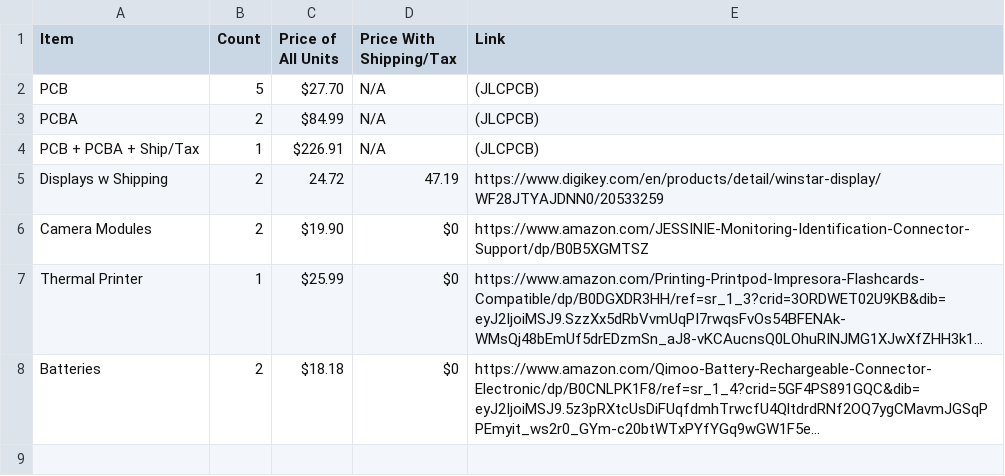
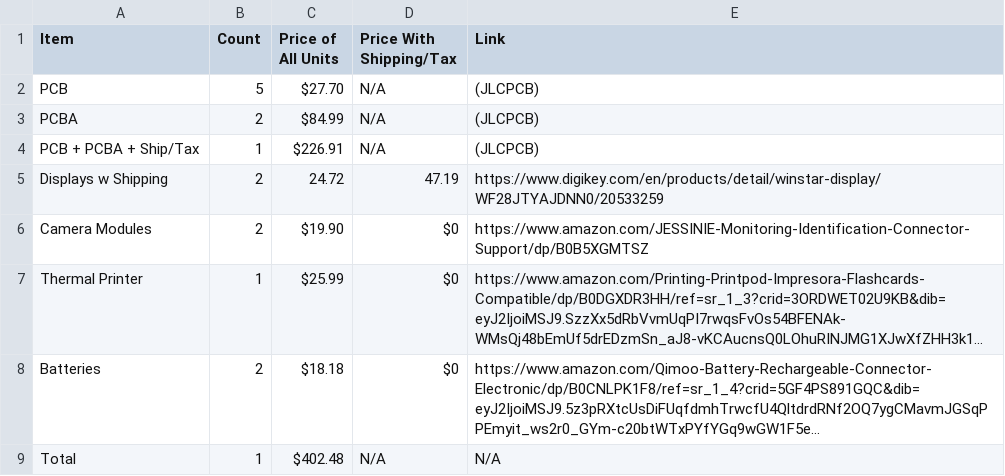
Before and after one commit to R-driste/DroydBadge, a CSV file: HCBOM.csv, drawn as a sheet; long unchanged cells end in …; the diff names each change by its address in the sheet, - before the commit and + after, or states it on an @@ line.

Commit message:
:3

```diff
--- a/HCBOM.csv
+++ b/HCBOM.csv
+row 9: Total | 1 | $402.48 | N/A | N/A
```
